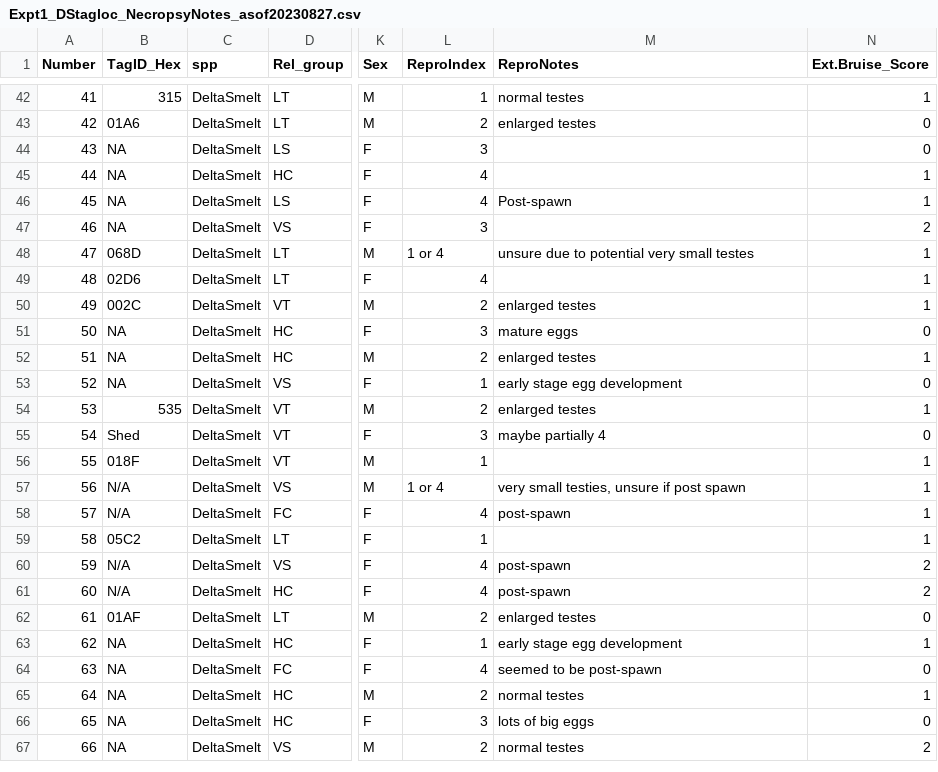
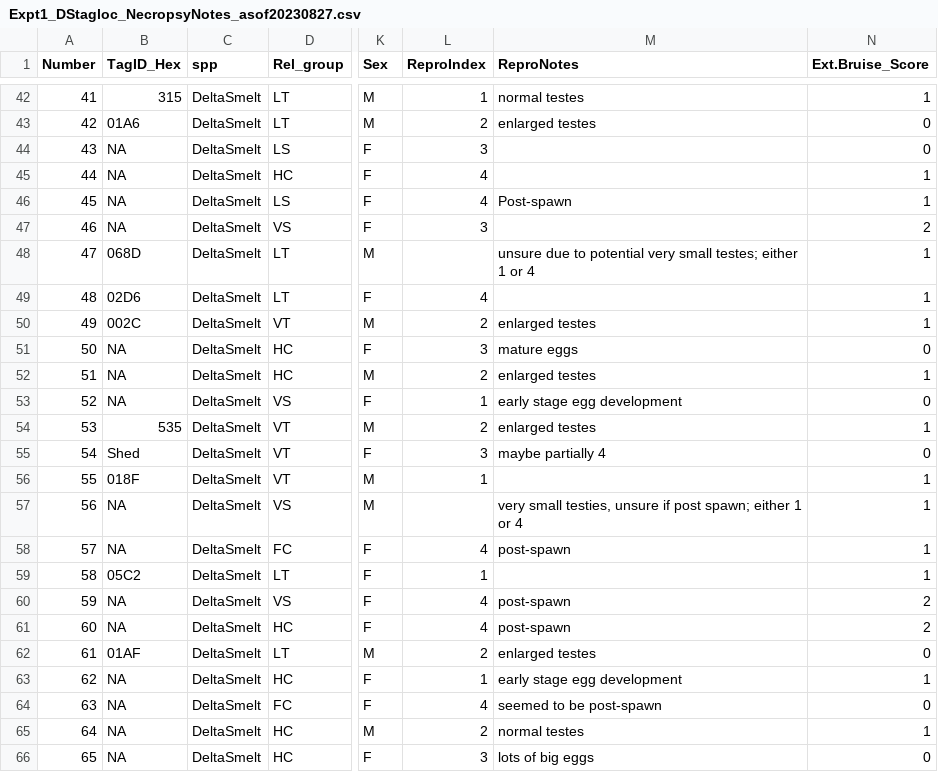
Before and after one commit to aesteel/DStagging, a CSV file: rawData/Expt1_DStagloc_NecropsyNotes_asof20230827.csv, drawn as a sheet; only a part is shown, gaps mark what is left out; the shorter side is filled out with more unchanged rows; the diff names each change by its address in the sheet, - before the commit and + after, or states it on an @@ line.

```diff
--- a/rawData/Expt1_DStagloc_NecropsyNotes_asof20230827.csv
+++ b/rawData/Expt1_DStagloc_NecropsyNotes_asof20230827.csv
-L48 (ReproIndex): 1 or 4
+L48 (ReproIndex): (empty)
-M48 (ReproNotes): …very small testes
+M48 (ReproNotes): …very small testes; either 1 or 4
-B57:B58 (TagID_Hex): N/A
+B57:B58 (TagID_Hex): NA
-L57 (ReproIndex): 1 or 4
+L57 (ReproIndex): (empty)
-M57 (ReproNotes): …if post spawn
+M57 (ReproNotes): …if post spawn; either 1 or 4
-B60:B61 (TagID_Hex): N/A
+B60:B61 (TagID_Hex): NA
```
Also changed, not shown: rawData/Expt1_DStagloc_All.csv, 3 other files.
